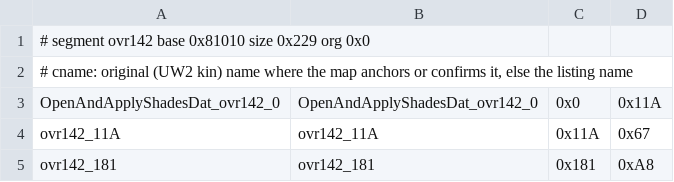
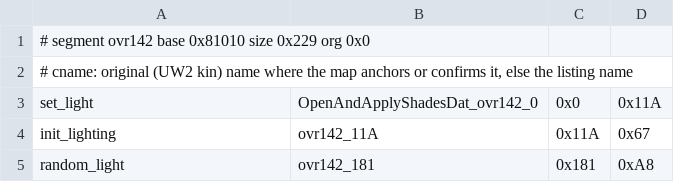
Before and after one commit to abedegno/UW1Decomp, a TSV file: targets/ovr142.tsv, drawn as a sheet.

```diff
--- a/targets/ovr142.tsv
+++ b/targets/ovr142.tsv
@@ -2,4 +2,4 @@
 # cname: original (UW2 kin) name where the map anchors or confirms it, else the listing name
-OpenAndApplyShadesDat_ovr142_0	OpenAndApplyShadesDat_ovr142_0	0x0	0x11A
-ovr142_11A	ovr142_11A	0x11A	0x67
-ovr142_181	ovr142_181	0x181	0xA8
+set_light	OpenAndApplyShadesDat_ovr142_0	0x0	0x11A
+init_lighting	ovr142_11A	0x11A	0x67
+random_light	ovr142_181	0x181	0xA8
```
Also changed, not shown: map/files.tsv, symbols.tsv, 12 other files.
